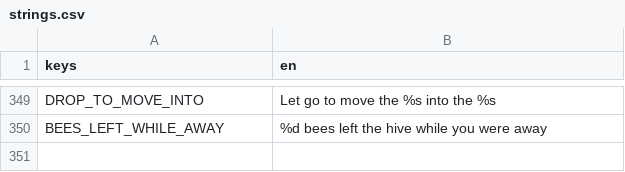
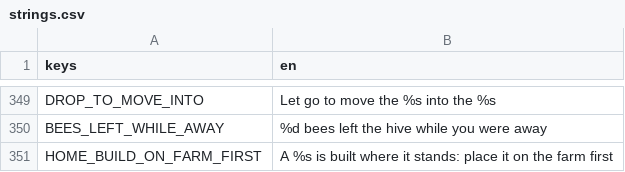
Before and after one commit to aniket-patra-1998/farm-game, a CSV file: locale/strings.csv, drawn as a sheet; only a part is shown, gaps mark what is left out; the diff names each change by its address in the sheet, - before the commit and + after, or states it on an @@ line.

```diff
--- a/locale/strings.csv
+++ b/locale/strings.csv
+row 351: HOME_BUILD_ON_FARM_FIRST | A %s is built where it stands: place it on the farm first
```
Also changed, not shown: 17 other files.
